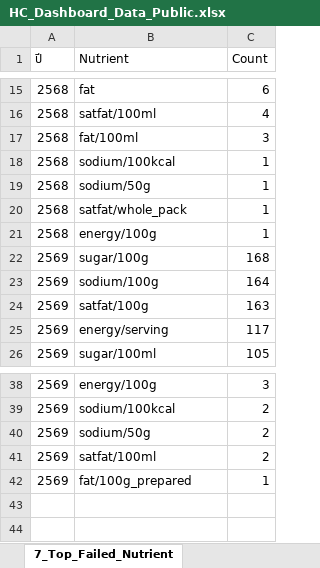
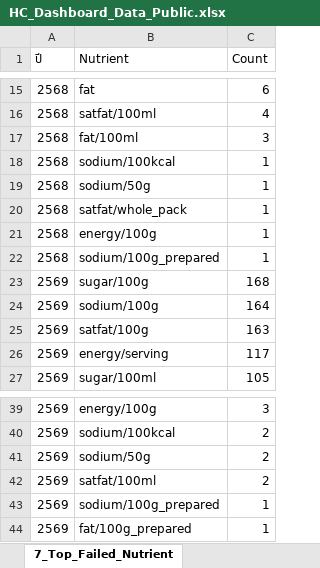
Before and after one commit to nakittle/HC-dashboard, an Excel workbook: HC_Dashboard_Data_Public.xlsx, sheet 7_Top_Failed_Nutrient, drawn as a sheet; only a part is shown, gaps mark what is left out; values as stored, in another font and other column widths than the file's, no borders; the diff names each change by its address in the sheet, - before the commit and + after, or states it on an @@ line.

```diff
--- a/HC_Dashboard_Data_Public.xlsx (sheet 7_Top_Failed_Nutrient)
+++ b/HC_Dashboard_Data_Public.xlsx (sheet 7_Top_Failed_Nutrient)
+row 22: 2568 | sodium/100g_prepared | 1
+row 43: 2569 | sodium/100g_prepared | 1
```
Also changed, not shown: sheet 0_Summary, sheet 6_Failed_Detail, sheet 1_Data, sheet 5_By_Province, sheet 4_By_Region, sheet 2_By_HC_Group, 1 more sheet, 1 other file.
